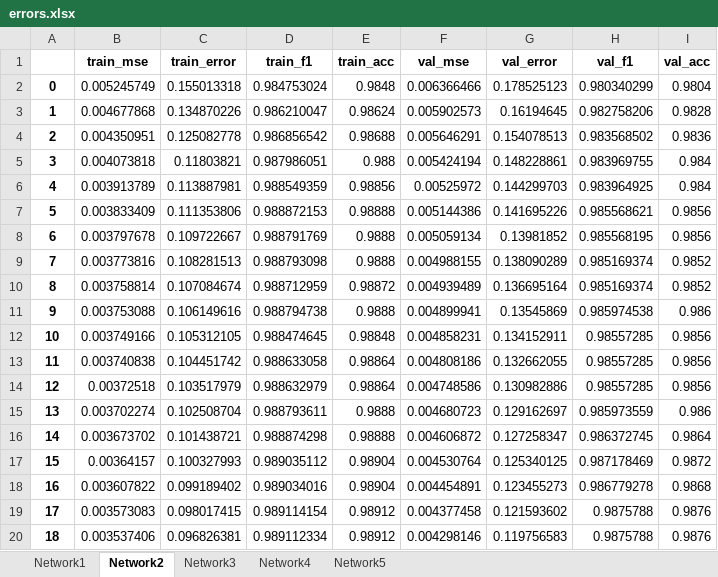
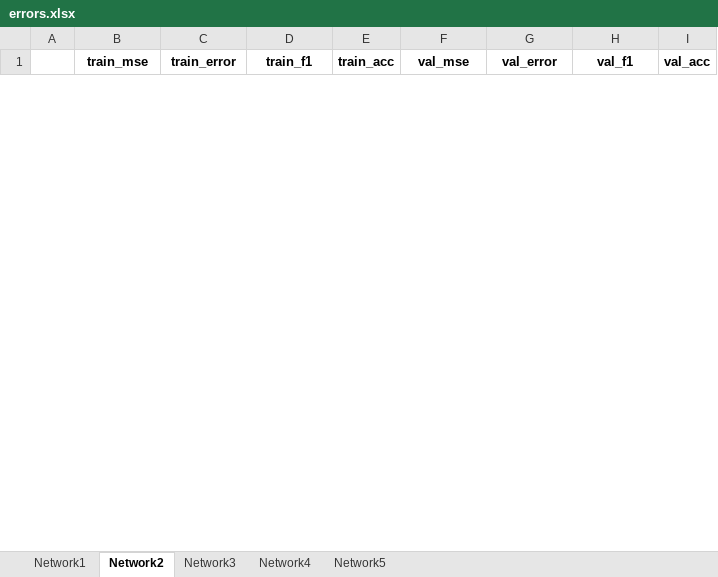
Before and after one commit to Jorgegar96/Artificial-Neural-Networks, an Excel workbook: Networks/Parte3/errors.xlsx, sheet Network2, drawn as a sheet; only a part is shown; values as stored, in another font and other column widths than the file's, no borders; removed rows and columns are numbered as before the commit, all else as after; the diff covers the shown part only; the diff names each change by its address in the sheet, - before the commit and + after, or states it on an @@ line.

```diff
--- a/Networks/Parte3/errors.xlsx (sheet Network2)
+++ b/Networks/Parte3/errors.xlsx (sheet Network2)
-row 2: 0 | 0.005245749 | 0.155013318 | 0.984753024 | 0.9848 | 0.006366466 | 0.178525123 | 0.980340299 | 0.9804
-row 3: 1 | 0.004677868 | 0.134870226 | 0.986210047 | 0.98624 | 0.005902573 | 0.16194645 | 0.982758206 | 0.9828
-row 4: 2 | 0.004350951 | 0.125082778 | 0.986856542 | 0.98688 | 0.005646291 | 0.154078513 | 0.983568502 | 0.9836
-row 5: 3 | 0.004073818 | 0.11803821 | 0.987986051 | 0.988 | 0.005424194 | 0.148228861 | 0.983969755 | 0.984
-row 6: 4 | 0.003913789 | 0.113887981 | 0.988549359 | 0.98856 | 0.00525972 | 0.144299703 | 0.983964925 | 0.984
-row 7: 5 | 0.003833409 | 0.111353806 | 0.988872153 | 0.98888 | 0.005144386 | 0.141695226 | 0.985568621 | 0.9856
-row 8: 6 | 0.003797678 | 0.109722667 | 0.988791769 | 0.9888 | 0.005059134 | 0.13981852 | 0.985568195 | 0.9856
-row 9: 7 | 0.003773816 | 0.108281513 | 0.988793098 | 0.9888 | 0.004988155 | 0.138090289 | 0.985169374 | 0.9852
-row 10: 8 | 0.003758814 | 0.107084674 | 0.988712959 | 0.98872 | 0.004939489 | 0.136695164 | 0.985169374 | 0.9852
-row 11: 9 | 0.003753088 | 0.106149616 | 0.988794738 | 0.9888 | 0.004899941 | 0.13545869 | 0.985974538 | 0.986
-row 12: 10 | 0.003749166 | 0.105312105 | 0.988474645 | 0.98848 | 0.004858231 | 0.134152911 | 0.98557285 | 0.9856
-row 13: 11 | 0.003740838 | 0.104451742 | 0.988633058 | 0.98864 | 0.004808186 | 0.132662055 | 0.98557285 | 0.9856
-row 14: 12 | 0.00372518 | 0.103517979 | 0.988632979 | 0.98864 | 0.004748586 | 0.130982886 | 0.98557285 | 0.9856
-row 15: 13 | 0.003702274 | 0.102508704 | 0.988793611 | 0.9888 | 0.004680723 | 0.129162697 | 0.985973559 | 0.986
-row 16: 14 | 0.003673702 | 0.101438721 | 0.988874298 | 0.98888 | 0.004606872 | 0.127258347 | 0.986372745 | 0.9864
-row 17: 15 | 0.00364157 | 0.100327993 | 0.989035112 | 0.98904 | 0.004530764 | 0.125340125 | 0.987178469 | 0.9872
-row 18: 16 | 0.003607822 | 0.099189402 | 0.989034016 | 0.98904 | 0.004454891 | 0.123455273 | 0.986779278 | 0.9868
-row 19: 17 | 0.003573083 | 0.098017415 | 0.989114154 | 0.98912 | 0.004377458 | 0.121593602 | 0.9875788 | 0.9876
-row 20: 18 | 0.003537406 | 0.096826381 | 0.989112334 | 0.98912 | 0.004298146 | 0.119756583 | 0.9875788 | 0.9876
```
Also changed, not shown: 19 added rows and 9 removed rows elsewhere in this sheet, sheet Network3, sheet Network5, sheet Network4, sheet Network1, Networks/Parte2/errors.xlsx, Networks/Parte3/Excel/Network16.xlsx, 57 other files.
